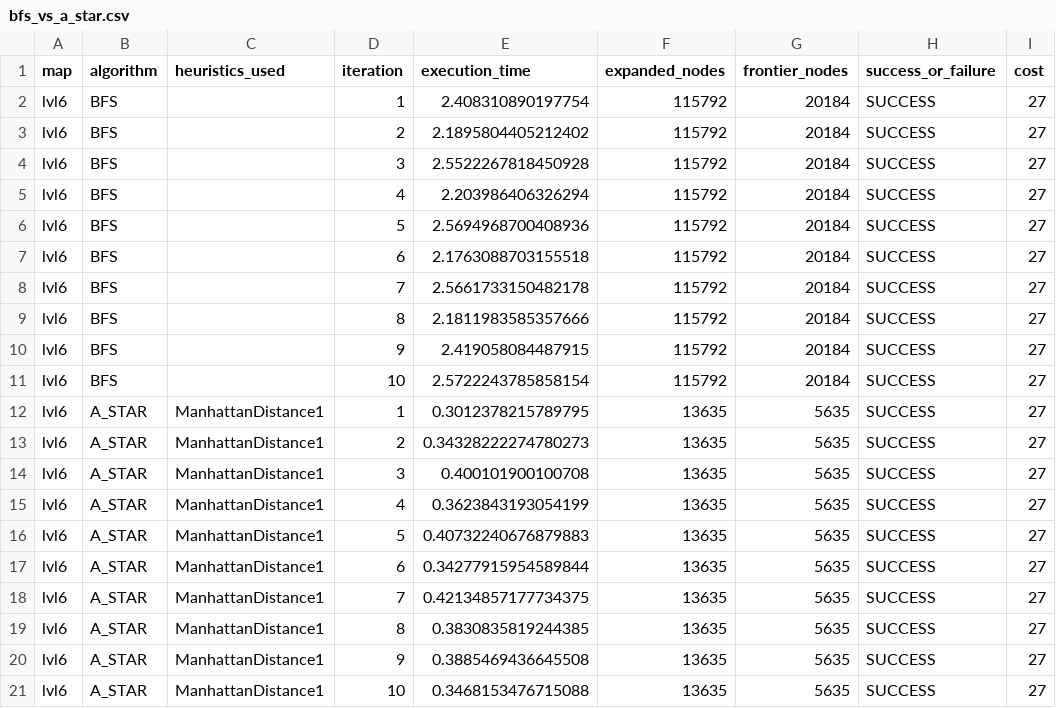
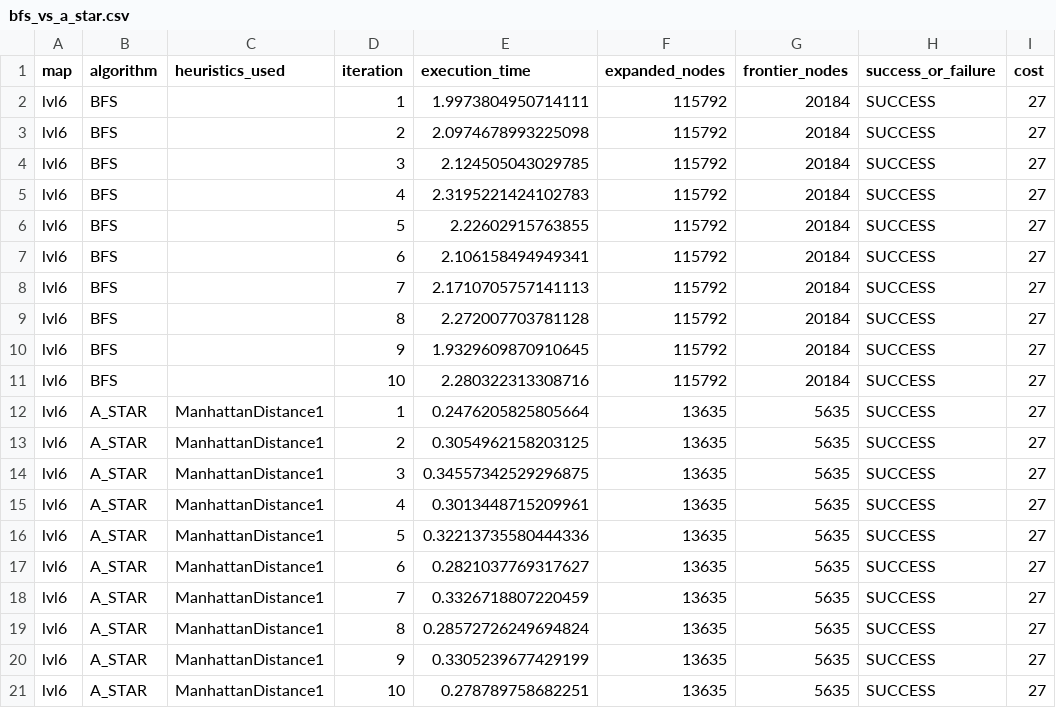
Before and after one commit to cijjas/sia, a CSV file: tp1/output/bfs_vs_a_star.csv, drawn as a sheet.

```diff
--- a/tp1/output/bfs_vs_a_star.csv
+++ b/tp1/output/bfs_vs_a_star.csv
@@ -1,21 +1,21 @@
 map,algorithm,heuristics_used,iteration,execution_time,expanded_nodes,frontier_nodes,success_or_failure,cost
-lvl6,BFS,,1,2.408310890197754,115792,20184,SUCCESS,27
-lvl6,BFS,,2,2.1895804405212402,115792,20184,SUCCESS,27
-lvl6,BFS,,3,2.5522267818450928,115792,20184,SUCCESS,27
-lvl6,BFS,,4,2.203986406326294,115792,20184,SUCCESS,27
-lvl6,BFS,,5,2.5694968700408936,115792,20184,SUCCESS,27
-lvl6,BFS,,6,2.1763088703155518,115792,20184,SUCCESS,27
-lvl6,BFS,,7,2.5661733150482178,115792,20184,SUCCESS,27
-lvl6,BFS,,8,2.1811983585357666,115792,20184,SUCCESS,27
-lvl6,BFS,,9,2.419058084487915,115792,20184,SUCCESS,27
-lvl6,BFS,,10,2.5722243785858154,115792,20184,SUCCESS,27
-lvl6,A_STAR,ManhattanDistance1,1,0.3012378215789795,13635,5635,SUCCESS,27
-lvl6,A_STAR,ManhattanDistance1,2,0.34328222274780273,13635,5635,SUCCESS,27
-lvl6,A_STAR,ManhattanDistance1,3,0.400101900100708,13635,5635,SUCCESS,27
-lvl6,A_STAR,ManhattanDistance1,4,0.3623843193054199,13635,5635,SUCCESS,27
-lvl6,A_STAR,ManhattanDistance1,5,0.40732240676879883,13635,5635,SUCCESS,27
-lvl6,A_STAR,ManhattanDistance1,6,0.34277915954589844,13635,5635,SUCCESS,27
-lvl6,A_STAR,ManhattanDistance1,7,0.42134857177734375,13635,5635,SUCCESS,27
-lvl6,A_STAR,ManhattanDistance1,8,0.3830835819244385,13635,5635,SUCCESS,27
-lvl6,A_STAR,ManhattanDistance1,9,0.3885469436645508,13635,5635,SUCCESS,27
-lvl6,A_STAR,ManhattanDistance1,10,0.3468153476715088,13635,5635,SUCCESS,27
+lvl6,BFS,,1,1.9973804950714111,115792,20184,SUCCESS,27
+lvl6,BFS,,2,2.0974678993225098,115792,20184,SUCCESS,27
+lvl6,BFS,,3,2.124505043029785,115792,20184,SUCCESS,27
+lvl6,BFS,,4,2.3195221424102783,115792,20184,SUCCESS,27
+lvl6,BFS,,5,2.22602915763855,115792,20184,SUCCESS,27
+lvl6,BFS,,6,2.106158494949341,115792,20184,SUCCESS,27
+lvl6,BFS,,7,2.1710705757141113,115792,20184,SUCCESS,27
+lvl6,BFS,,8,2.272007703781128,115792,20184,SUCCESS,27
+lvl6,BFS,,9,1.9329609870910645,115792,20184,SUCCESS,27
+lvl6,BFS,,10,2.280322313308716,115792,20184,SUCCESS,27
+lvl6,A_STAR,ManhattanDistance1,1,0.2476205825805664,13635,5635,SUCCESS,27
+lvl6,A_STAR,ManhattanDistance1,2,0.3054962158203125,13635,5635,SUCCESS,27
+lvl6,A_STAR,ManhattanDistance1,3,0.34557342529296875,13635,5635,SUCCESS,27
+lvl6,A_STAR,ManhattanDistance1,4,0.3013448715209961,13635,5635,SUCCESS,27
+lvl6,A_STAR,ManhattanDistance1,5,0.32213735580444336,13635,5635,SUCCESS,27
+lvl6,A_STAR,ManhattanDistance1,6,0.2821037769317627,13635,5635,SUCCESS,27
+lvl6,A_STAR,ManhattanDistance1,7,0.3326718807220459,13635,5635,SUCCESS,27
+lvl6,A_STAR,ManhattanDistance1,8,0.28572726249694824,13635,5635,SUCCESS,27
+lvl6,A_STAR,ManhattanDistance1,9,0.3305239677429199,13635,5635,SUCCESS,27
+lvl6,A_STAR,ManhattanDistance1,10,0.278789758682251,13635,5635,SUCCESS,27
```
Also changed, not shown: tp1/output/all_algorithms.csv, tp1/output/bfs_vs_a_star_bad_rigged.csv, 40 other files.
